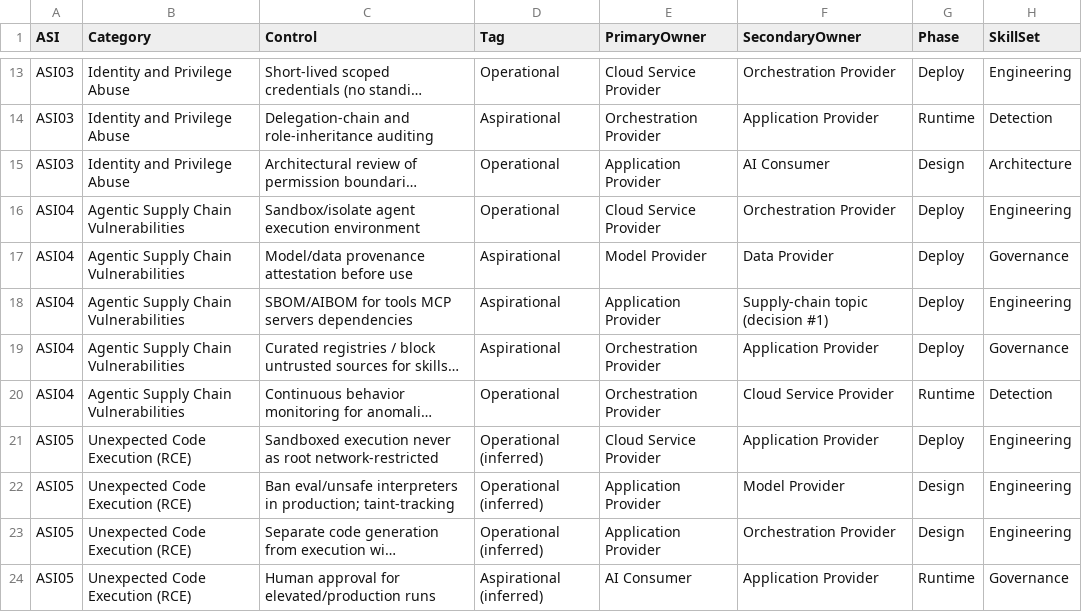
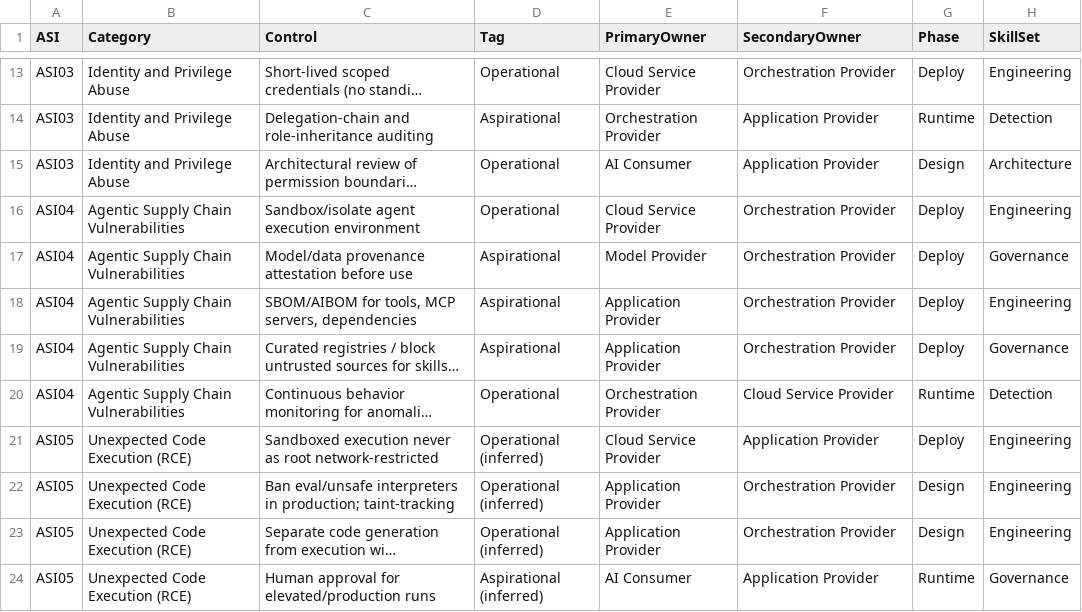
Before and after one commit to pve/hugo-site-dias, a CSV file: static/olra/olra-a-controls.csv, drawn as a sheet; only a part is shown, gaps mark what is left out; long unchanged cells end in …; the diff covers the shown part only; the diff names each change by its address in the sheet, - before the commit and + after, or states it on an @@ line.

```diff
--- a/static/olra/olra-a-controls.csv
+++ b/static/olra/olra-a-controls.csv
-E15 (PrimaryOwner): Application Provider
+E15 (PrimaryOwner): AI Consumer
-F15 (SecondaryOwner): AI Consumer
+F15 (SecondaryOwner): Application Provider
-F17 (SecondaryOwner): Data Provider
+F17 (SecondaryOwner): Orchestration Provider
-C18 (Control): SBOM/AIBOM for tools MCP servers dependencies
+C18 (Control): SBOM/AIBOM for tools, MCP servers, dependencies
-F18 (SecondaryOwner): Supply-chain topic (decision #1)
+F18 (SecondaryOwner): Orchestration Provider
-E19 (PrimaryOwner): Orchestration Provider
+E19 (PrimaryOwner): Application Provider
-F19 (SecondaryOwner): Application Provider
+F19 (SecondaryOwner): Orchestration Provider
-F22 (SecondaryOwner): Model Provider
+F22 (SecondaryOwner): Orchestration Provider
```
Also changed, not shown: 19 edited cells elsewhere in this file.
